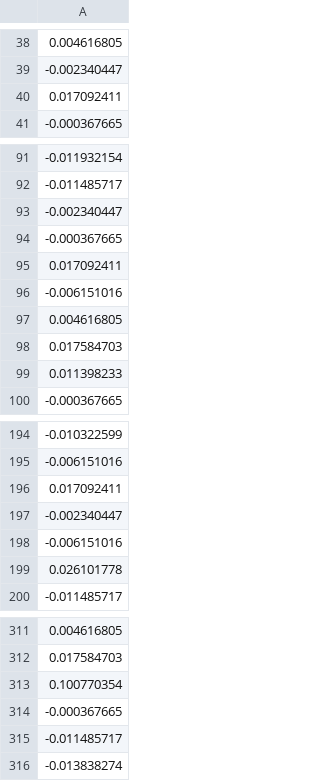
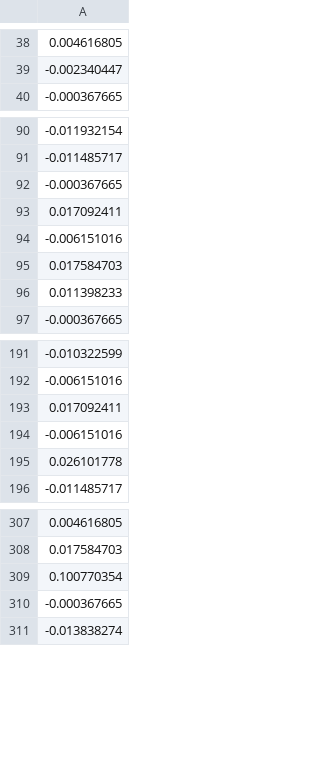
Before and after one commit to danielgallegoso/StockPredictor, a CSV file: msft/y.csv, drawn as a sheet; only a part is shown, gaps mark what is left out; the diff names each change by its address in the sheet, - before the commit and + after, or states it on an @@ line.

```diff
--- a/msft/y.csv
+++ b/msft/y.csv
-row 40: 0.017092411
-row 93: -0.002340447
-row 97: 0.004616805
-row 197: -0.002340447
-row 315: -0.011485717
```
Also changed, not shown: aapl/y.csv, amzn/y.csv, 34 other files.
